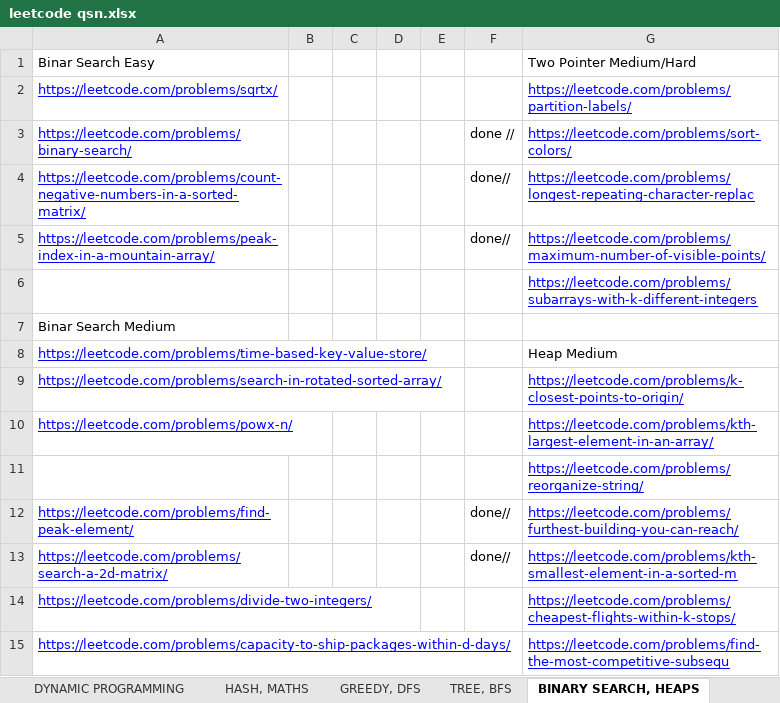
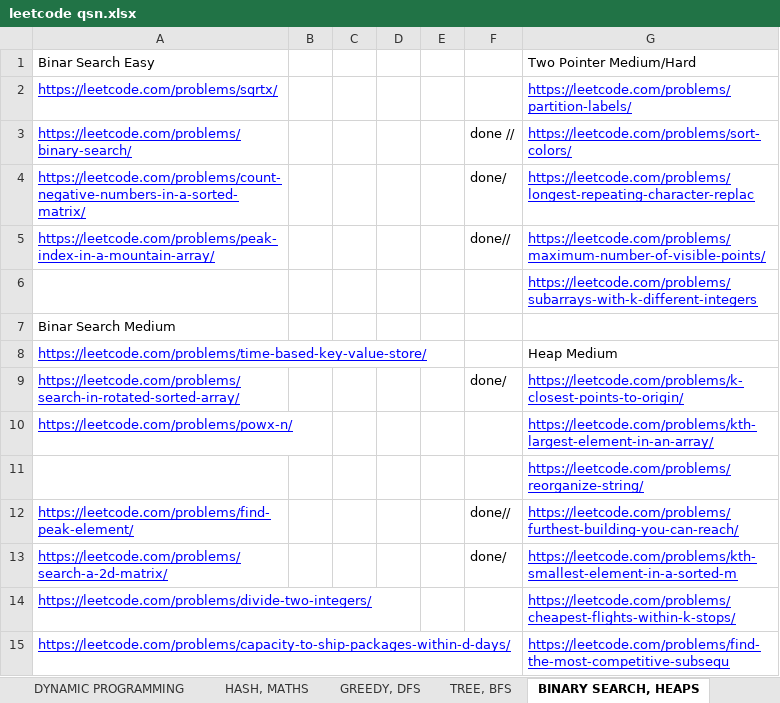
Before and after one commit to aryan-kaushik77/leetcode, an Excel workbook: leetcode qsn.xlsx, sheet BINARY SEARCH, HEAPS, drawn as a sheet; only a part is shown; values as stored, in another font and other column widths than the file's, no borders; the diff names each change by its address in the sheet, - before the commit and + after, or states it on an @@ line.

```diff
--- a/leetcode qsn.xlsx (sheet BINARY SEARCH, HEAPS)
+++ b/leetcode qsn.xlsx (sheet BINARY SEARCH, HEAPS)
-F4: done//
+F4: done/
-F9: (empty)
+F9: done/
-F13: done//
+F13: done/
```
Also changed, not shown: other sheet tabs, 9 other files.
